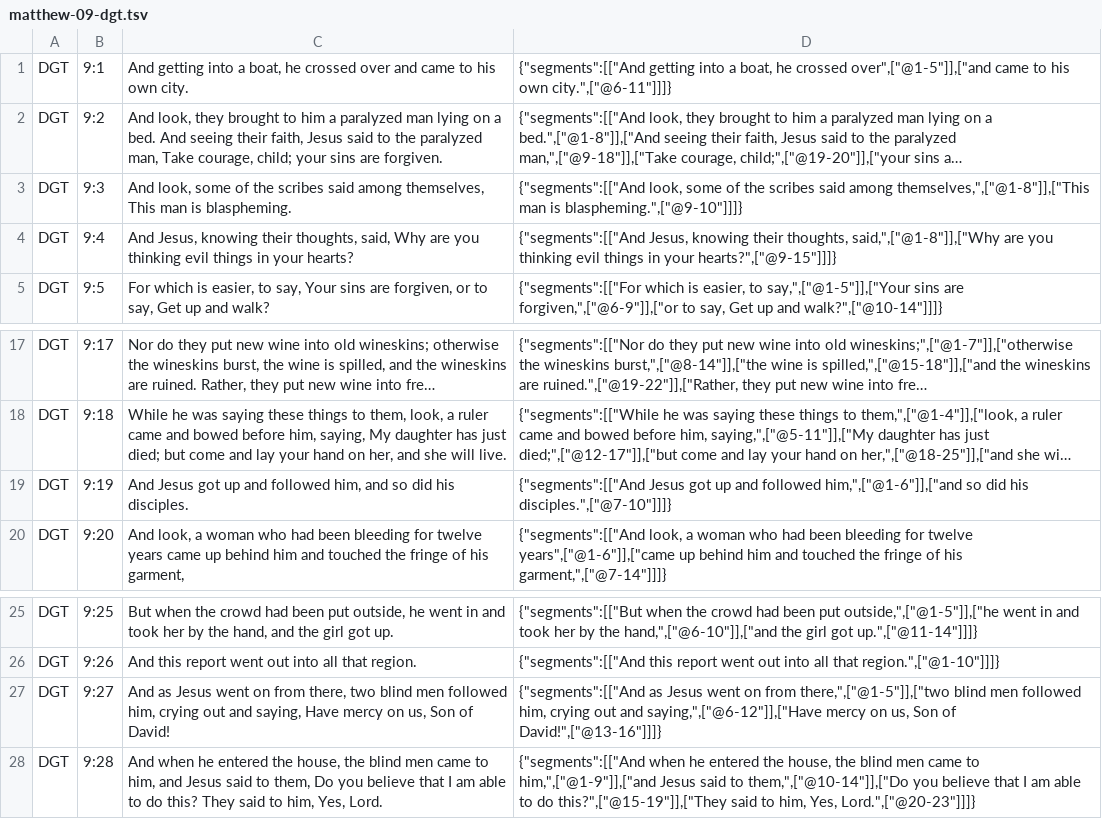
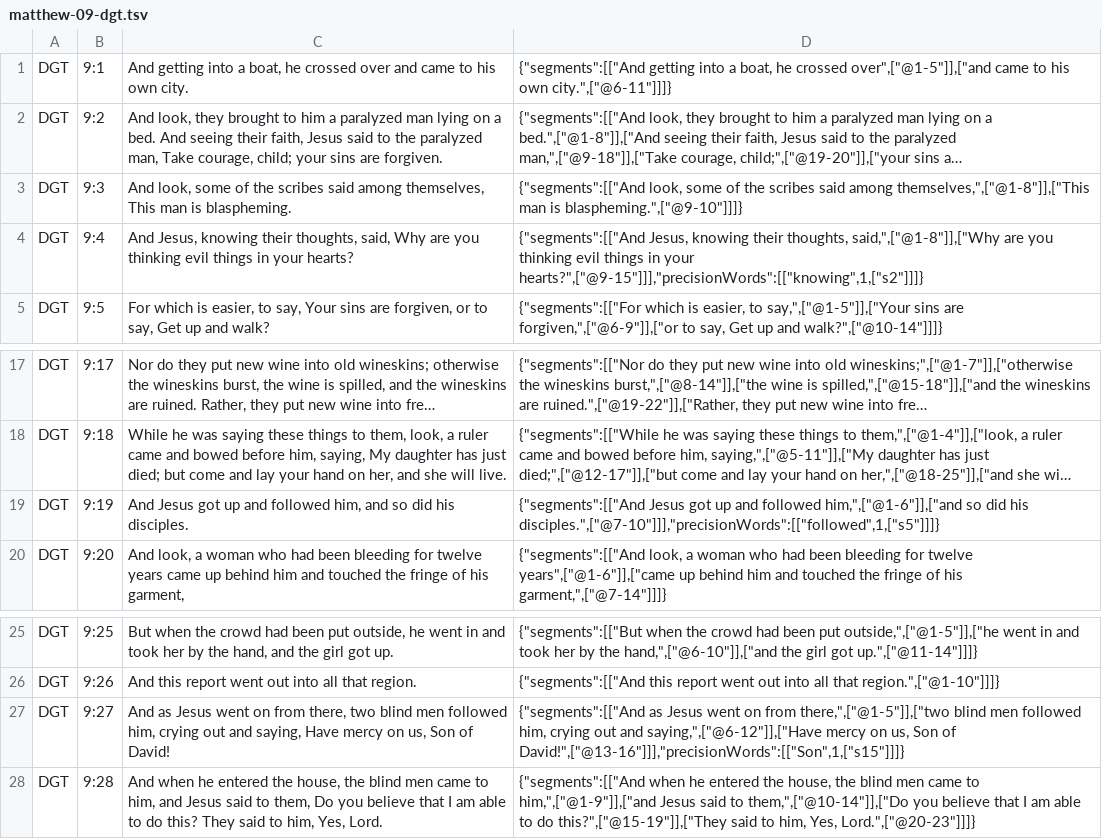
Before and after one commit to darethehair/DGTBible, a TSV file: data/authoring/matthew-09-dgt.tsv, drawn as a sheet; only a part is shown, gaps mark what is left out; long unchanged cells end in …; the diff names each change by its address in the sheet, - before the commit and + after, or states it on an @@ line.

Commit message:
Review Matthew 9 synthetic SBLGNT source links

```diff
--- a/data/authoring/matthew-09-dgt.tsv
+++ b/data/authoring/matthew-09-dgt.tsv
-D4: …in your hearts?",["@9-15"]]]}
+D4: …in your hearts?",["@9-15"]]],"precisionWords":[["knowing",1,["s2"]]]}
-D19: …did his disciples.",["@7-10"]]]}
+D19: …did his disciples.",["@7-10"]]],"precisionWords":[["followed",1,["s5"]]]}
-D27: …Son of David!",["@13-16"]]]}
+D27: …Son of David!",["@13-16"]]],"precisionWords":[["Son",1,["s15"]]]}
```
